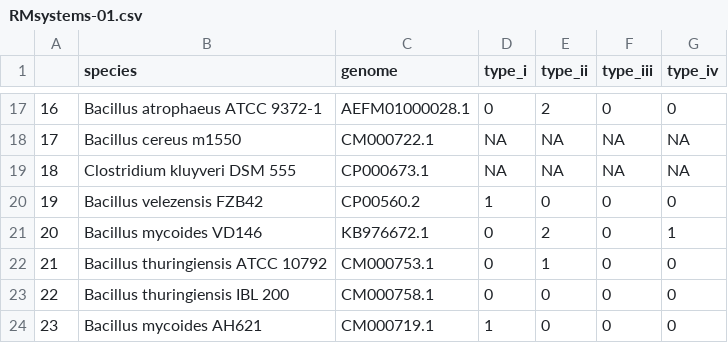
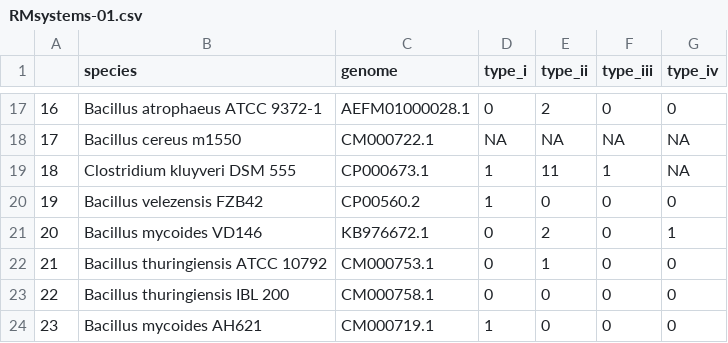
Before and after one commit to camilogarciabotero/PHASTER-DataProcessing-Scripts, a CSV file: Data/Raw/RMsystems-01.csv, drawn as a sheet; only a part is shown, gaps mark what is left out.

Commit message:
Updating the RM tables

```diff
--- a/Data/Raw/RMsystems-01.csv
+++ b/Data/Raw/RMsystems-01.csv
@@ -18,3 +18,3 @@
 "17","Bacillus cereus m1550","CM000722.1",NA,NA,NA,NA
-"18","Clostridium kluyveri DSM 555","CP000673.1",NA,NA,NA,NA
+"18","Clostridium kluyveri DSM 555","CP000673.1",1,11,1,NA
 "19","Bacillus velezensis FZB42","CP00560.2",1,0,0,0
```
Also changed, not shown: 1 other file.
